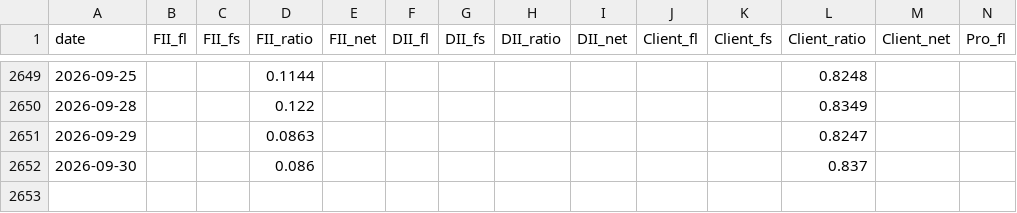
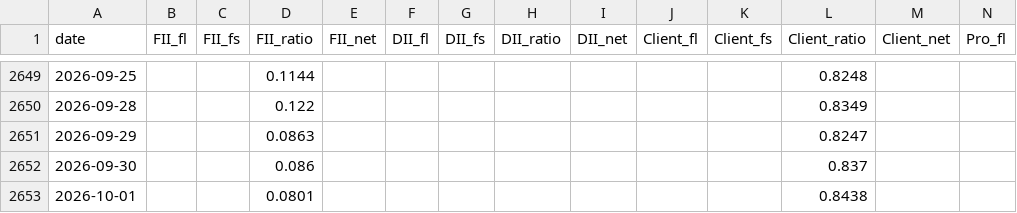
Before and after one commit to BaponChoudhury/TradeNifty, a CSV file: fii_positioning.csv, drawn as a sheet; only a part is shown, gaps mark what is left out; rows hold the shown columns only; the diff names each change by its address in the sheet, - before the commit and + after, or states it on an @@ line.

```diff
--- a/fii_positioning.csv
+++ b/fii_positioning.csv
+row 2653: 2026-10-01 |  |  | 0.0801 |  |  |  |  |  |  |  | 0.8438
```
Also changed, not shown: forward_log.csv.
